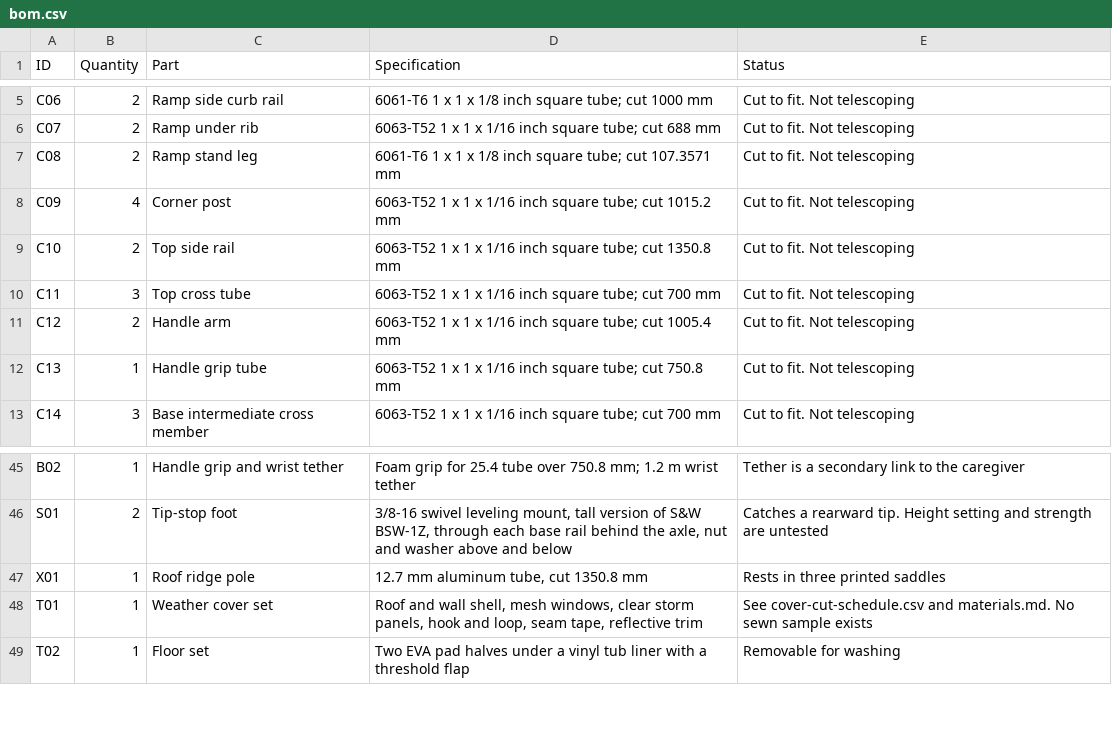
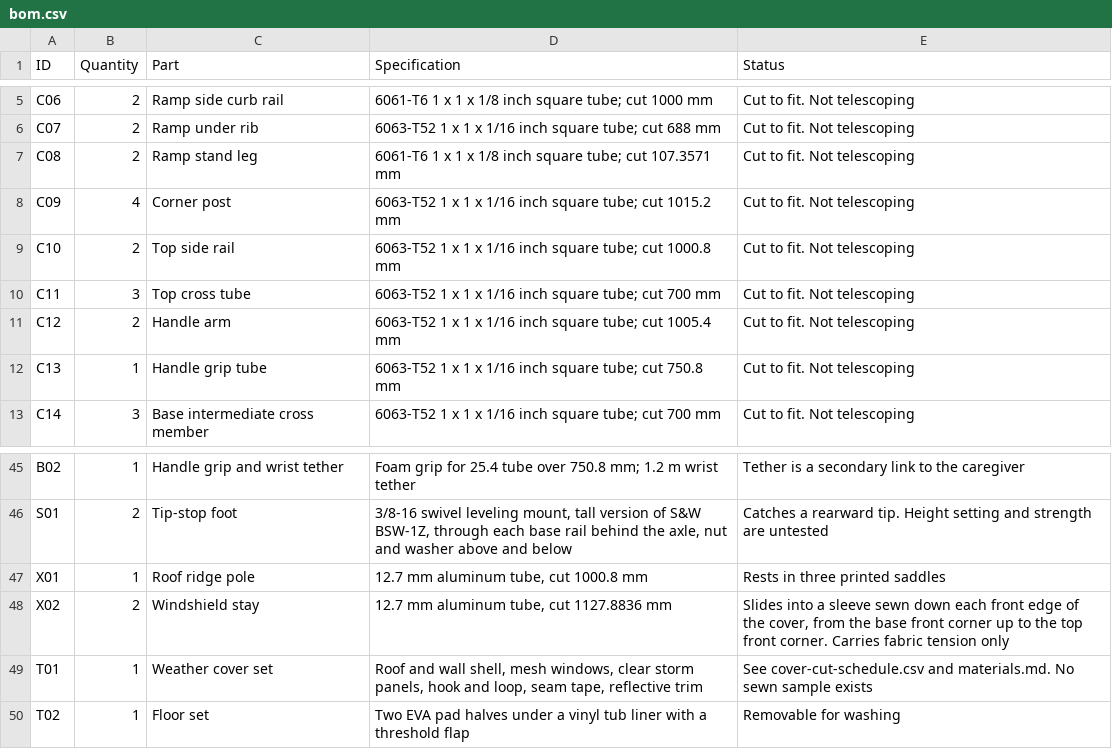
Before and after one commit to stacksjs/buddy-wheels, a CSV file: designs/rover/r0/bom.csv, drawn as a sheet; only a part is shown, gaps mark what is left out.

```diff
--- a/designs/rover/r0/bom.csv
+++ b/designs/rover/r0/bom.csv
@@ -8,3 +8,3 @@
 "C09","4","Corner post","6063-T52 1 x 1 x 1/16 inch square tube; cut 1015.2 mm","Cut to fit. Not telescoping"
-"C10","2","Top side rail","6063-T52 1 x 1 x 1/16 inch square tube; cut 1350.8 mm","Cut to fit. Not telescoping"
+"C10","2","Top side rail","6063-T52 1 x 1 x 1/16 inch square tube; cut 1000.8 mm","Cut to fit. Not telescoping"
 "C11","3","Top cross tube","6063-T52 1 x 1 x 1/16 inch square tube; cut 700 mm","Cut to fit. Not telescoping"
@@ -46,3 +46,4 @@
 "S01","2","Tip-stop foot","3/8-16 swivel leveling mount, tall version of S&W BSW-1Z, through each base rail behind the axle, nut and washer above and below","Catches a rearward tip. Height setting and strength are untested"
-"X01","1","Roof ridge pole","12.7 mm aluminum tube, cut 1350.8 mm","Rests in three printed saddles"
+"X01","1","Roof ridge pole","12.7 mm aluminum tube, cut 1000.8 mm","Rests in three printed saddles"
+"X02","2","Windshield stay","12.7 mm aluminum tube, cut 1127.8836 mm","Slides into a sleeve sewn down each front edge of the cover, from the base front corner up to the top front corner. Carries fabric tension only"
 "T01","1","Weather cover set","Roof and wall shell, mesh windows, clear storm panels, hook and loop, seam tape, reflective trim","See cover-cut-schedule.csv and materials.md. No sewn sample exists"
```
Also changed, not shown: designs/rover/r0/cover-cut-schedule.csv, designs/rover/r0/drilling.csv, 42 other files.
